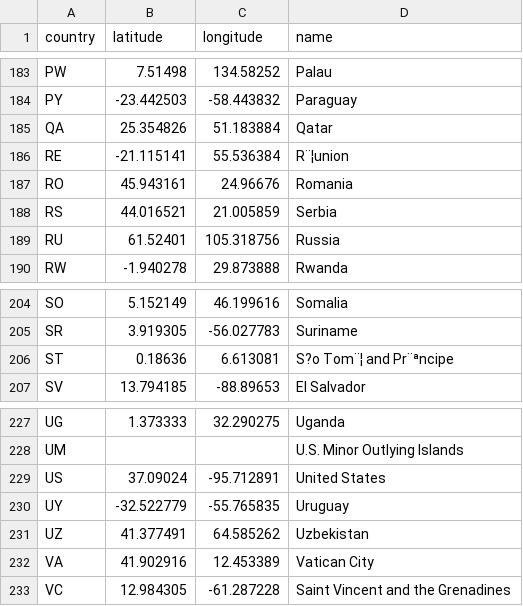
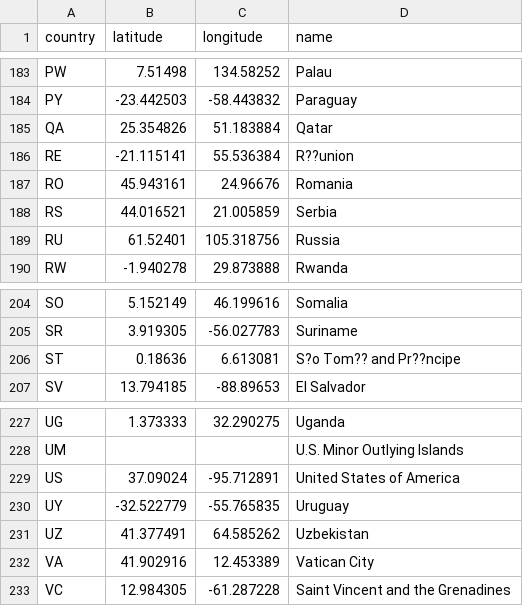
Before and after one commit to FIT3179/Vega-Lite, a CSV file: 3_choropleth_map/data/countryInfo.csv, drawn as a sheet; only a part is shown, gaps mark what is left out; the diff names each change by its address in the sheet, - before the commit and + after, or states it on an @@ line.

Commit message:
Update countryInfo.csv

```diff
--- a/3_choropleth_map/data/countryInfo.csv
+++ b/3_choropleth_map/data/countryInfo.csv
-D186 (name): R¨¦union
+D186 (name): R??union
-D206 (name): S?o Tom¨¦ and Pr¨ªncipe
+D206 (name): S?o Tom?? and Pr??ncipe
-D229 (name): United States
+D229 (name): United States of America
```
